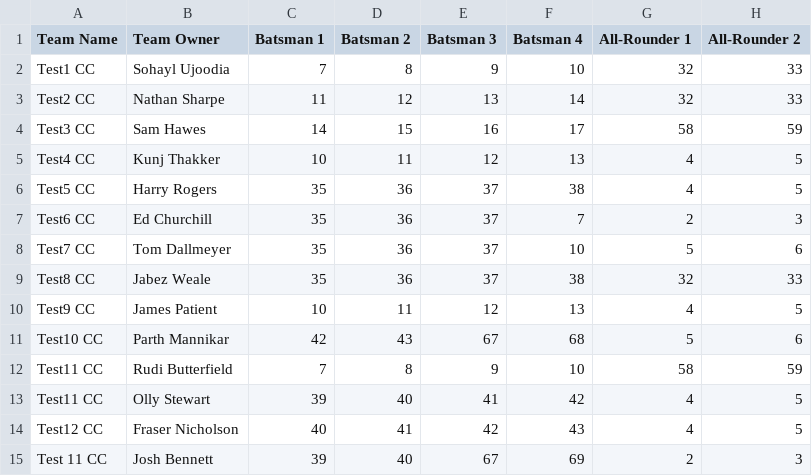
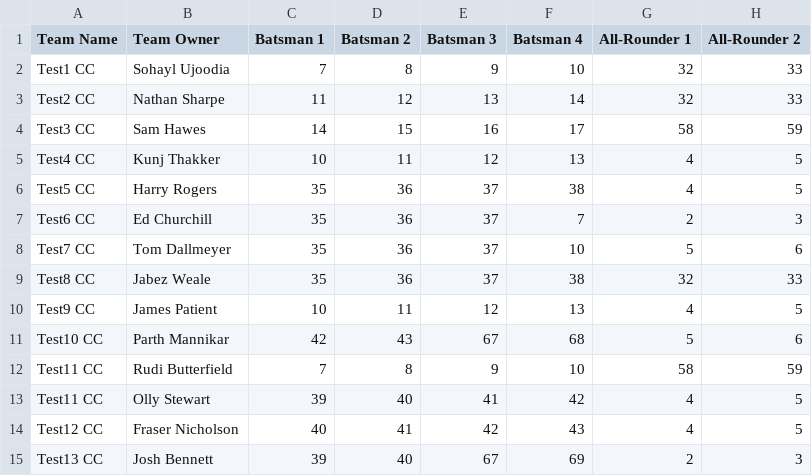
Before and after one commit to ed-churchill/FantasyCricket, a CSV file: data/TeamList.csv, drawn as a sheet; only a part is shown; the diff names each change by its address in the sheet, - before the commit and + after, or states it on an @@ line.

```diff
--- a/data/TeamList.csv
+++ b/data/TeamList.csv
-A15 (Team Name): Test 11 CC
+A15 (Team Name): Test13 CC
```
